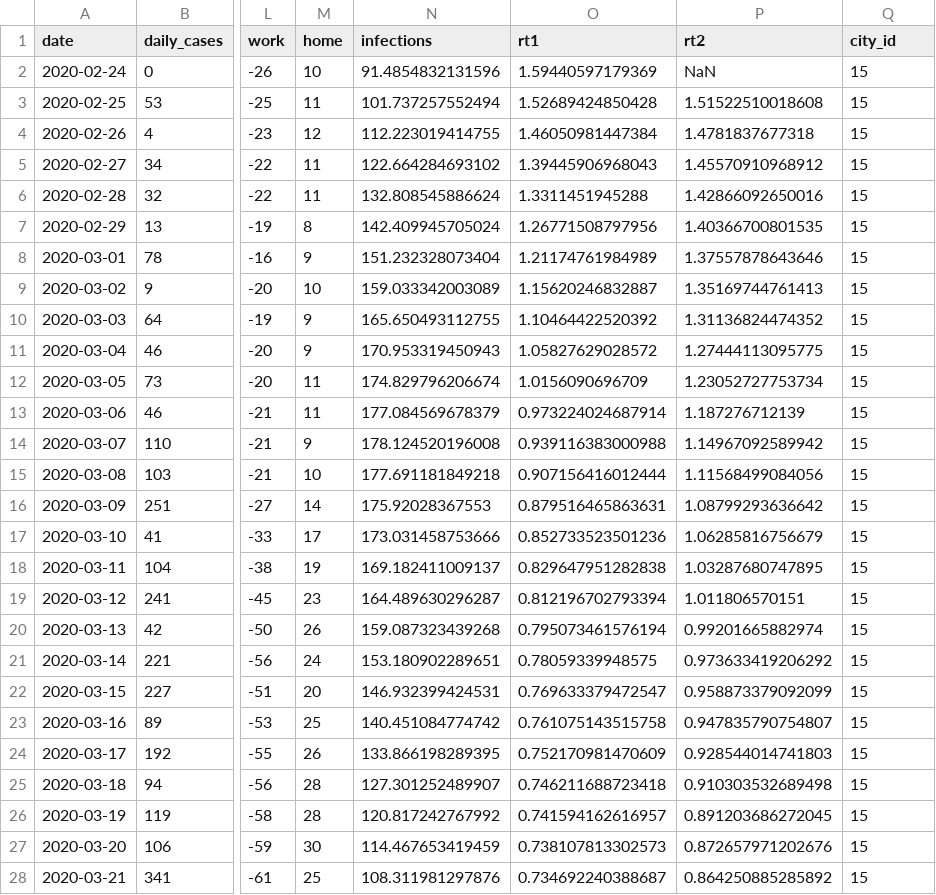
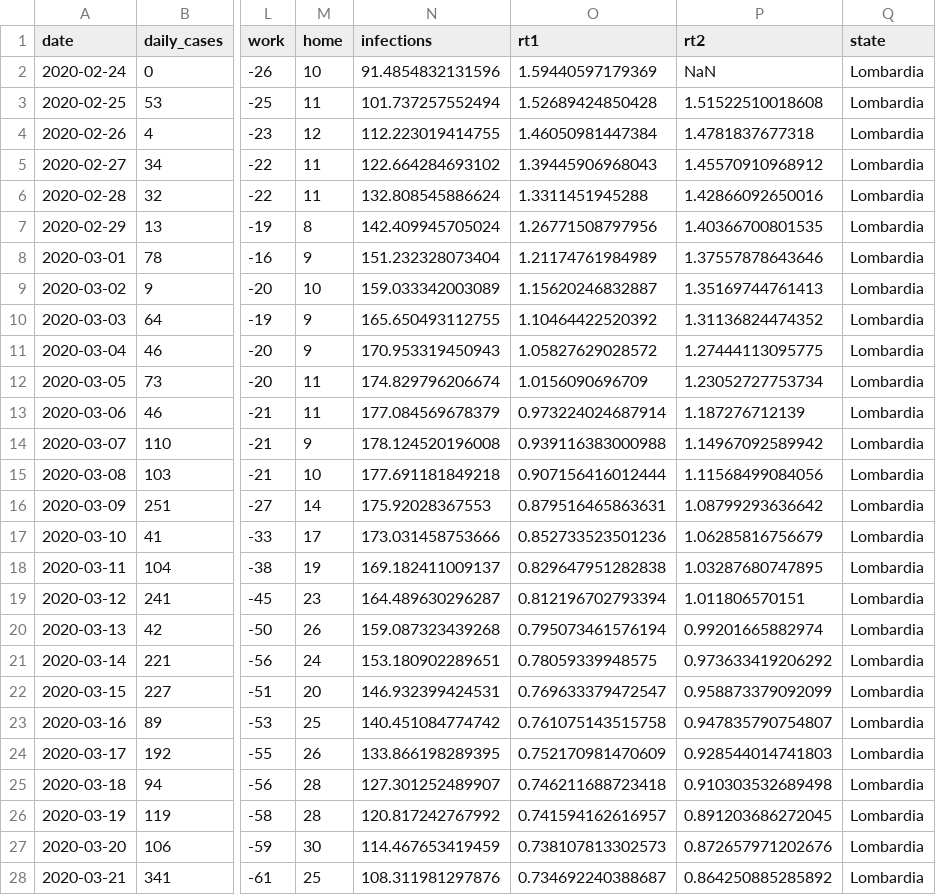
Before and after one commit to pczarnecki/AIM_MCRN_AirQuality, a CSV file: Data/Combined Data/Cremona.csv, drawn as a sheet; only a part is shown, gaps mark what is left out; the diff covers the shown part only; the diff names each change by its address in the sheet, - before the commit and + after, or states it on an @@ line.

```diff
--- a/Data/Combined Data/Cremona.csv
+++ b/Data/Combined Data/Cremona.csv
-Q1: city_id
+Q1: state
-Q2:Q28 (state): 15
+Q2:Q28 (state): Lombardia
```
Also changed, not shown: 133 edited cells elsewhere in this file, Data/Combined Data/Bologna.csv, Data/Combined Data/Brescia.csv, 13 other files.
